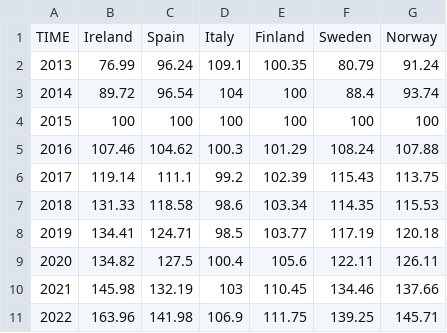
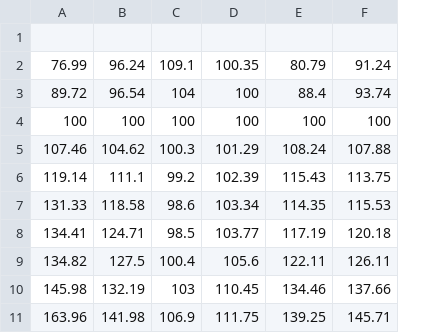
Before and after one commit to luuciag31/riii, a CSV file: data/ipc.csv, drawn as a sheet; the diff names each change by its address in the sheet, - before the commit and + after, or states it on an @@ line.

Commit message:
Update ipc.csv

```diff
--- a/data/ipc.csv
+++ b/data/ipc.csv
-column A, rows 1-11: TIME | 2013 | 2014 | 2015 | 2016 | 2017 | 2018 | 2019 | 2020 | 2021 | 2022
-row 1: TIME | Ireland | Spain | Italy | Finland | Sweden | Norway
+row 1: (empty)
```
